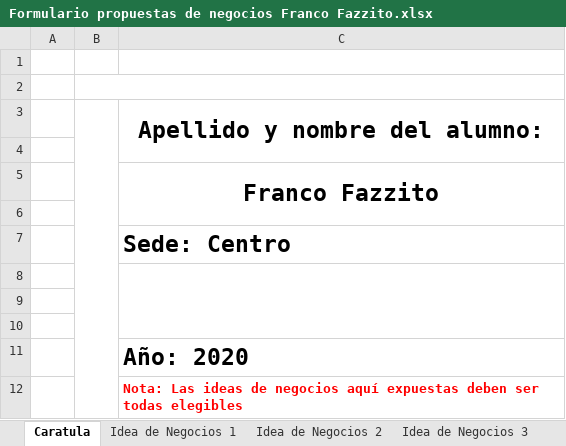
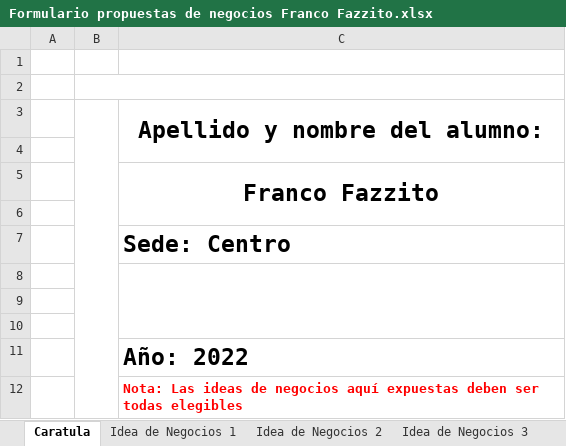
Before and after one commit to FrancoFazzito/5TO, an Excel workbook: SEMINARIO/Propuesta de negocio/Formulario propuestas de negocios Franco Fazzito.xlsx, sheet Caratula, drawn as a sheet; values as stored, in another font and other column widths than the file's, no borders; the diff names each change by its address in the sheet, - before the commit and + after, or states it on an @@ line.

```diff
--- a/SEMINARIO/Propuesta de negocio/Formulario propuestas de negocios Franco Fazzito.xlsx (sheet Caratula)
+++ b/SEMINARIO/Propuesta de negocio/Formulario propuestas de negocios Franco Fazzito.xlsx (sheet Caratula)
-C11: Año: 2020
+C11: Año: 2022
```
Also changed, not shown: sheet CANVAS 1 2 3, charts or pictures, 3 other files.
